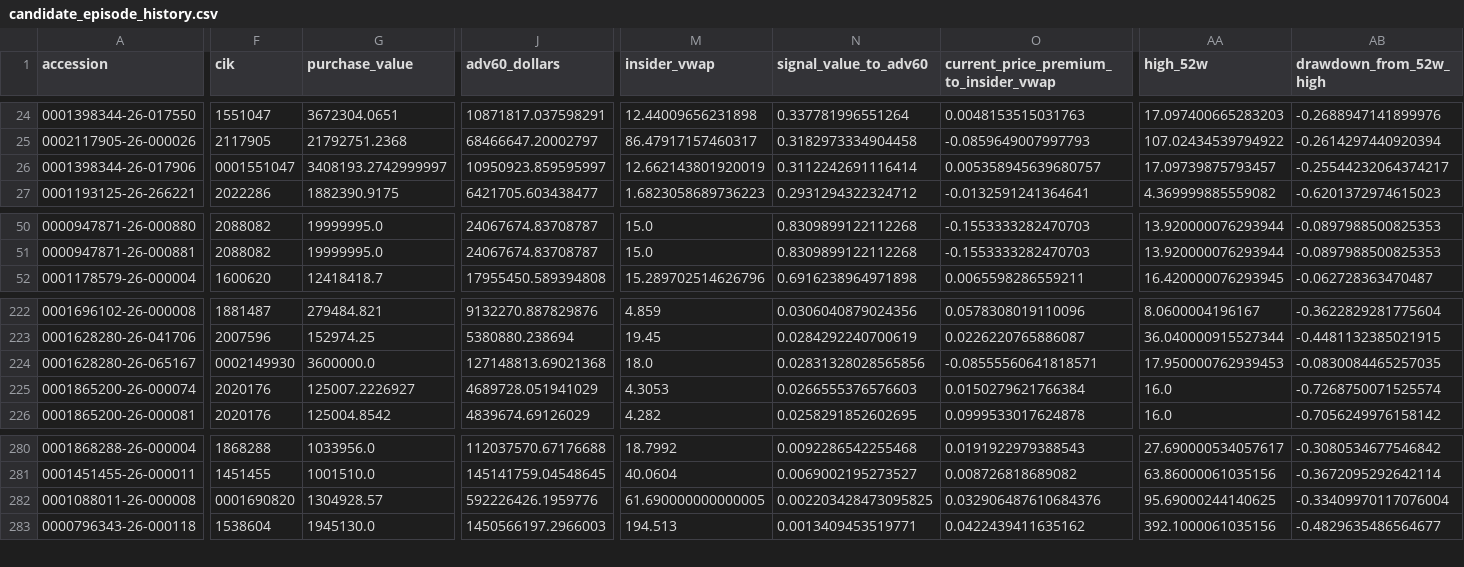
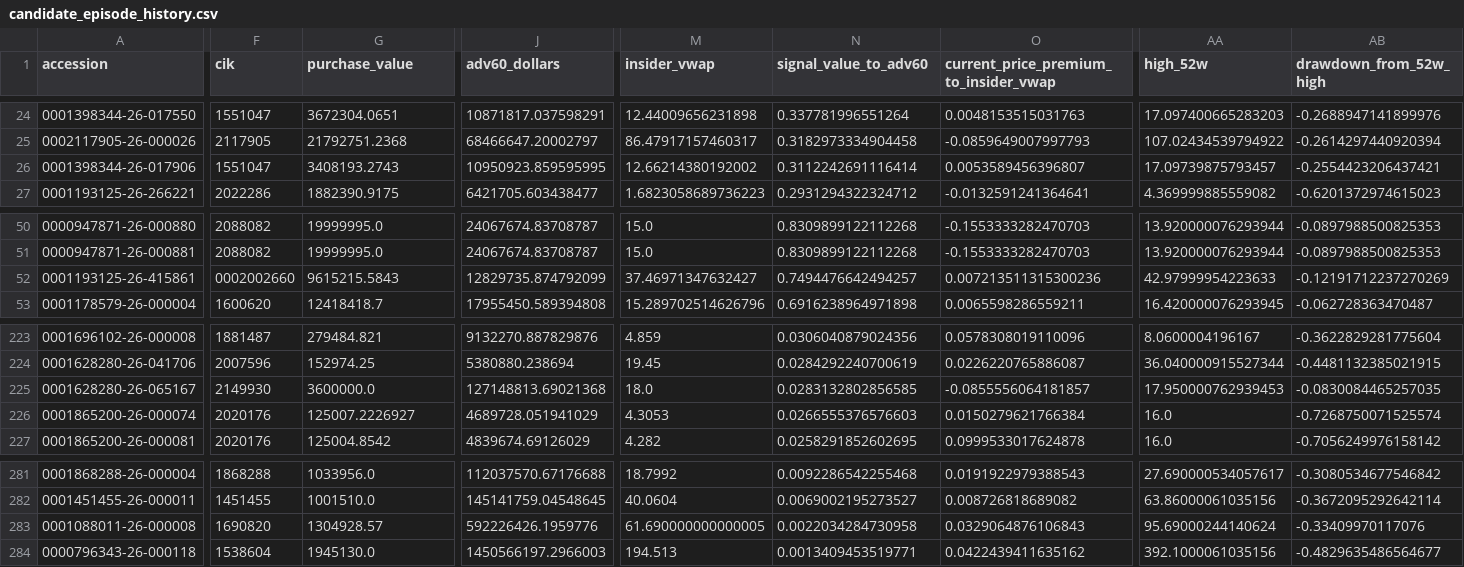
Before and after one commit to mrshu/openinsider-notifier, a CSV file: data/live/sec_daily/candidate_episode_history.csv, drawn as a sheet; only a part is shown, gaps mark what is left out; addresses are those after the commit; rows hold the shown columns only; the diff names each change by its address in the sheet, - before the commit and + after, or states it on an @@ line.

```diff
--- a/data/live/sec_daily/candidate_episode_history.csv
+++ b/data/live/sec_daily/candidate_episode_history.csv
-F26 (cik): 0001551047
+F26 (cik): 1551047
-G26 (purchase_value): 3408193.2742999997
+G26 (purchase_value): 3408193.2743
-J26 (adv60_dollars): 10950923.859595997
+J26 (adv60_dollars): 10950923.859595995
-M26 (insider_vwap): 12.662143801920019
+M26 (insider_vwap): 12.66214380192002
-O26: 0.005358945639680757
+O26: 0.0053589456396807
-AB26 (drawdown_from_52w_high): -0.25544232064374217
+AB26 (drawdown_from_52w_high): -0.2554423206437421
+row 52: 0001193125-26-415861 | 0002002660 | 9615215.5843 | 12829735.874792099 | 37.46971347632427 | 0.7494476642494257 | 0.007213511315300236 | 42.97999954223633 | -0.12191712237270269
-F225 (cik): 0002149930
+F225 (cik): 2149930
-N225 (signal_value_to_adv60): 0.02831328028565856
+N225 (signal_value_to_adv60): 0.0283132802856585
-O225: -0.08555560641818571
+O225: -0.0855556064181857
-F283 (cik): 0001690820
+F283 (cik): 1690820
-N283 (signal_value_to_adv60): 0.002203428473095825
+N283 (signal_value_to_adv60): 0.0022034284730958
-O283: 0.032906487610684376
+O283: 0.0329064876106843
-AA283 (high_52w): 95.69000244140625
+AA283 (high_52w): 95.69000244140624
-AB283 (drawdown_from_52w_high): -0.33409970117076004
+AB283 (drawdown_from_52w_high): -0.33409970117076
```
Also changed, not shown: data/live/sec_daily/candidate_forward_returns.csv, data/live/sec_daily/candidate_history.csv, 14 other files.
